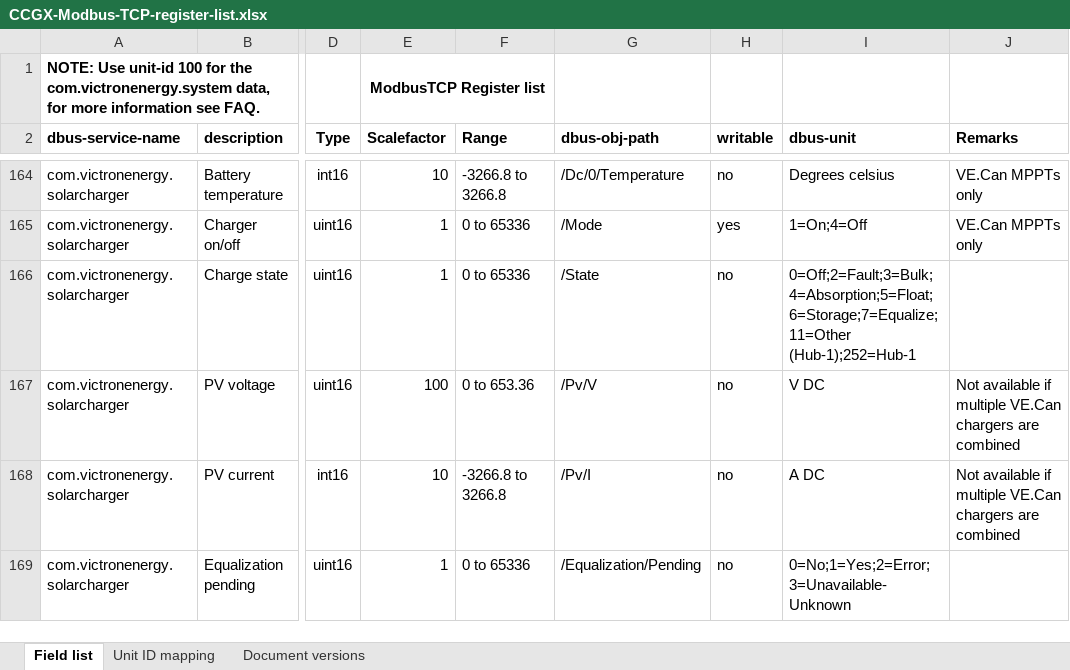
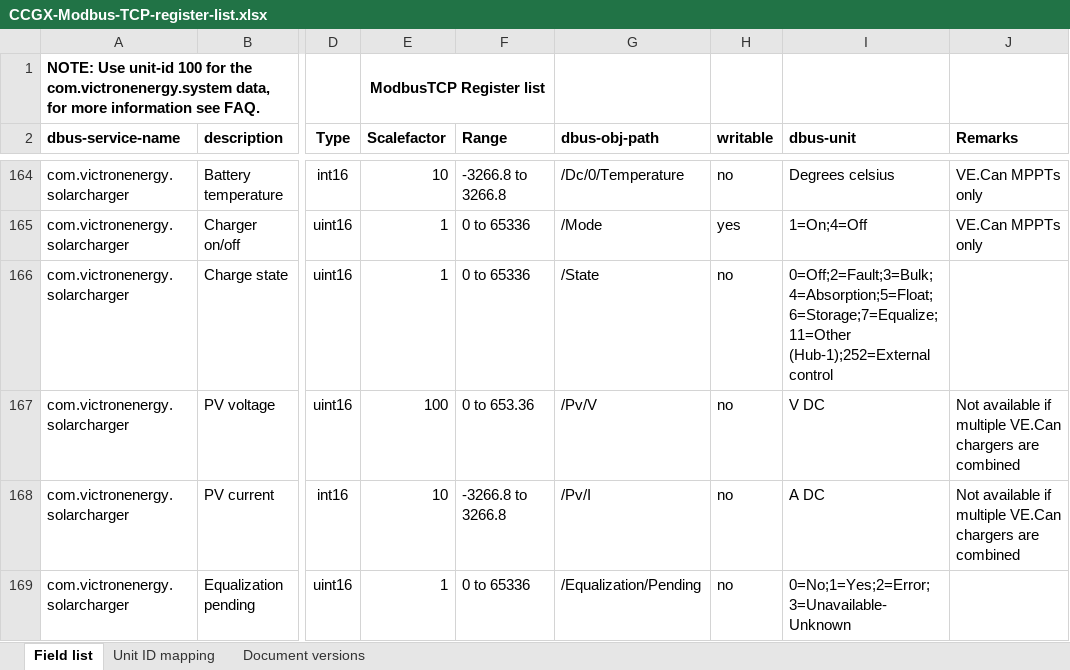
Before and after one commit to victronenergy/dbus_modbustcp, an Excel workbook: CCGX-Modbus-TCP-register-list.xlsx, sheet Field list, drawn as a sheet; only a part is shown, gaps mark what is left out; values as stored, in another font and other column widths than the file's, no borders; the diff names each change by its address in the sheet, - before the commit and + after, or states it on an @@ line.

Commit message:
Updated solarcharger mode ESS->External Control.

```diff
--- a/CCGX-Modbus-TCP-register-list.xlsx (sheet Field list)
+++ b/CCGX-Modbus-TCP-register-list.xlsx (sheet Field list)
-I166 (dbus-unit): 0=Off;2=Fault;3=Bulk;4=Absorption;5=Float;6=Storage;7=Equalize;11=Other (Hub-1);252=Hub-1
+I166 (dbus-unit): 0=Off;2=Fault;3=Bulk;4=Absorption;5=Float;6=Storage;7=Equalize;11=Other (Hub-1);252=External control
```
